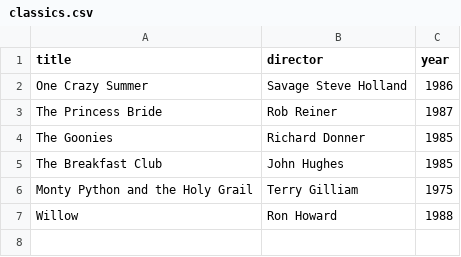
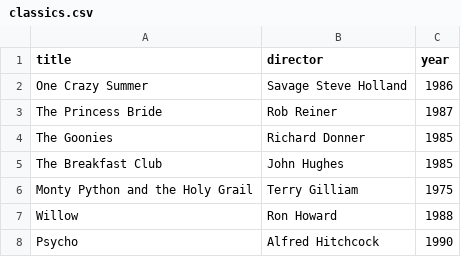
Before and after one commit to Kseg110/webflyx, a CSV file: classics.csv, drawn as a sheet; the diff names each change by its address in the sheet, - before the commit and + after, or states it on an @@ line.

Commit message:
L: adding classics psycho

```diff
--- a/classics.csv
+++ b/classics.csv
+row 8: Psycho | Alfred Hitchcock | 1990
```
